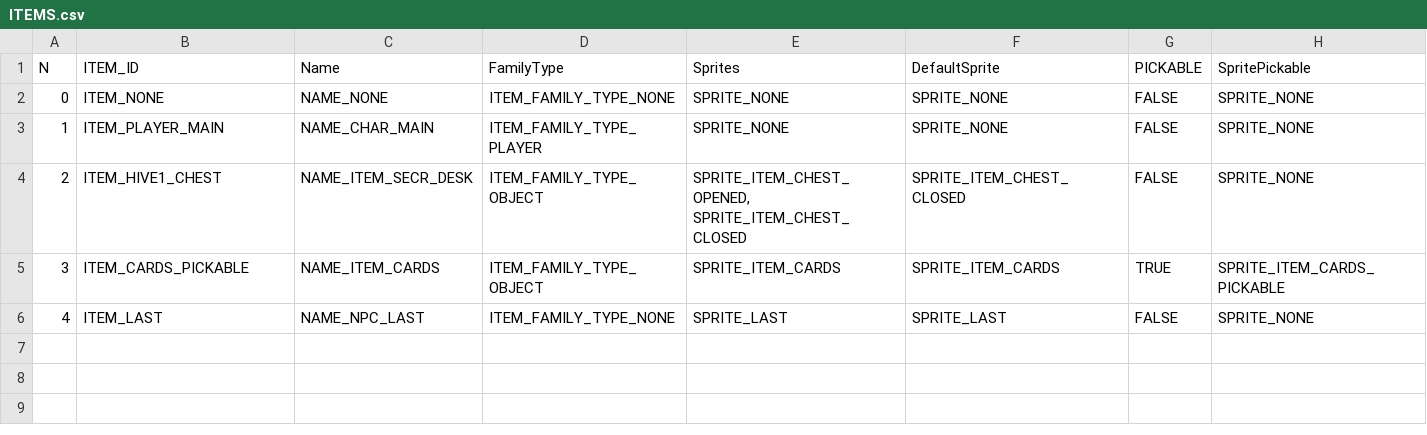
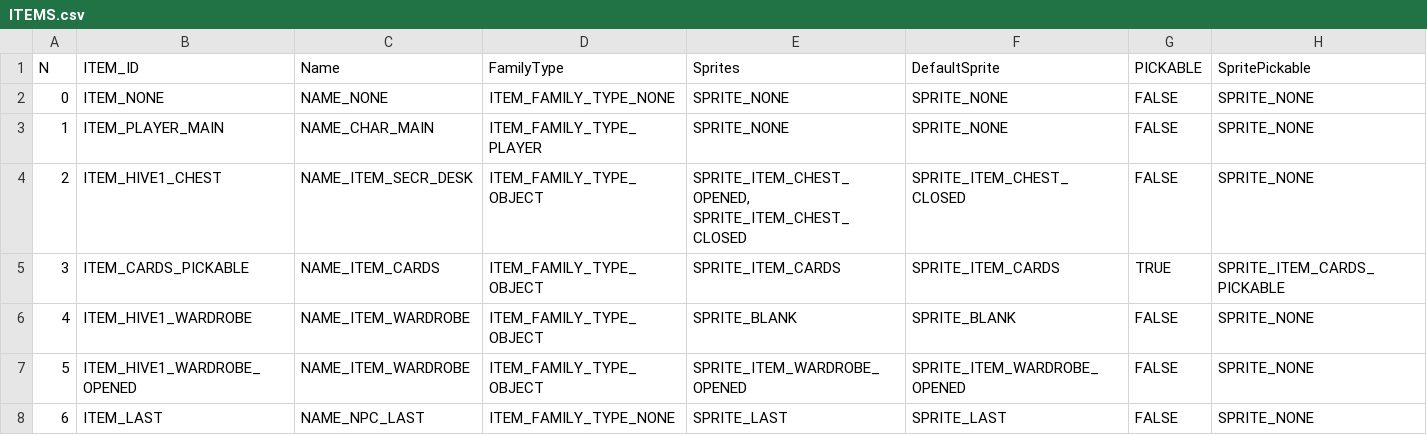
Before and after one commit to ivor4/Goblins3_AnotherQuest, a CSV file: VARMAP_Generator/ITEMS.csv, drawn as a sheet; only a part is shown; addresses are those after the commit; rows hold the shown columns only; the diff names each change by its address in the sheet, - before the commit and + after, or states it on an @@ line.

Commit message:
[Partial] Various bounding boxes for different state items

```diff
--- a/VARMAP_Generator/ITEMS.csv
+++ b/VARMAP_Generator/ITEMS.csv
+row 6: 4 | ITEM_HIVE1_WARDROBE | NAME_ITEM_WARDROBE | ITEM_FAMILY_TYPE_OBJECT | SPRITE_BLANK | SPRITE_BLANK | FALSE | SPRITE_NONE
+row 7: 5 | ITEM_HIVE1_WARDROBE_OPENED | NAME_ITEM_WARDROBE | ITEM_FAMILY_TYPE_OBJECT | SPRITE_ITEM_WARDROBE_OPENED | SPRITE_ITEM_WARDROBE_OPENED | FALSE | SPRITE_NONE
@@ column A (N) renumbered from row 8 down @@
```
Also changed, not shown: VARMAP_Generator/ACTION_CONDS.csv, VARMAP_Generator/EVENTS.csv, 15 other files.
